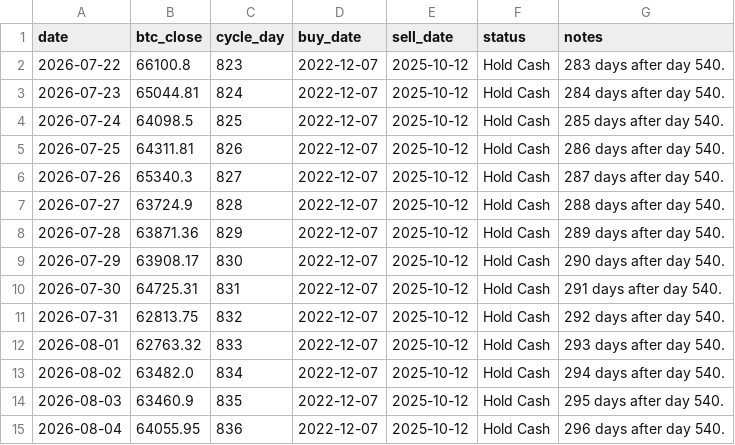
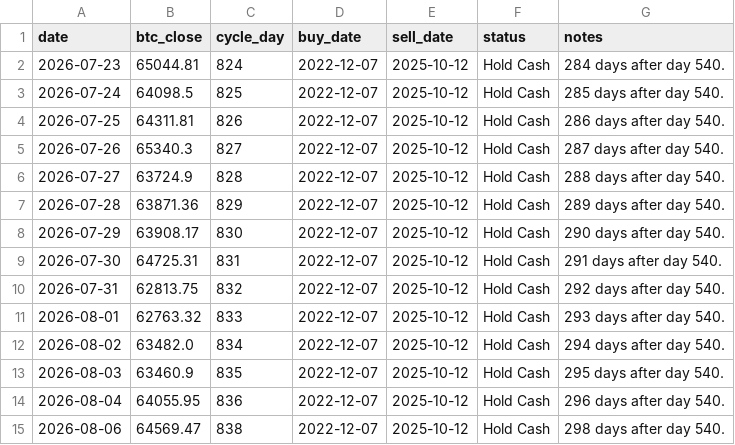
Before and after one commit to AIPeterLab/btc-cycle-signal-desk, a CSV file: data/signals.csv, drawn as a sheet.

```diff
--- a/data/signals.csv
+++ b/data/signals.csv
@@ -1,3 +1,2 @@
 date,btc_close,cycle_day,buy_date,sell_date,status,notes
-2026-07-22,66100.8,823,2022-12-07,2025-10-12,Hold Cash,283 days after day 540.
 2026-07-23,65044.81,824,2022-12-07,2025-10-12,Hold Cash,284 days after day 540.
@@ -15 +14,2 @@ date,btc_close,cycle_day,buy_date,sell_date,status,notes
 2026-08-04,64055.95,836,2022-12-07,2025-10-12,Hold Cash,296 days after day 540.
+2026-08-06,64569.47,838,2022-12-07,2025-10-12,Hold Cash,298 days after day 540.
```
Also changed, not shown: 3 other files.
